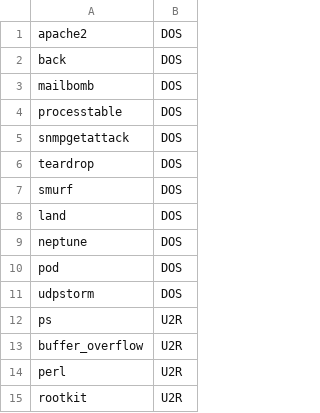
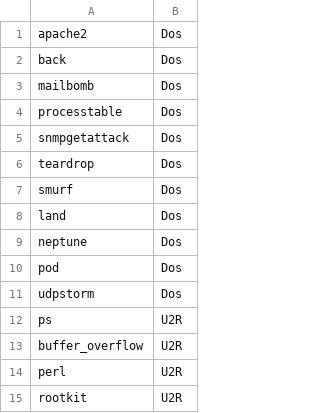
Before and after one commit to Z-Patar/NIDS_KDD_NSL, a CSV file: KDD_NSL/attack_type_file.csv, drawn as a sheet; only a part is shown.

```diff
--- a/KDD_NSL/attack_type_file.csv
+++ b/KDD_NSL/attack_type_file.csv
@@ -1,12 +1,12 @@
-apache2,DOS
-back,DOS
-mailbomb,DOS
-processtable,DOS
-snmpgetattack,DOS
-teardrop,DOS
-smurf,DOS
-land,DOS
-neptune,DOS
-pod,DOS
-udpstorm,DOS
+apache2,Dos
+back,Dos
+mailbomb,Dos
+processtable,Dos
+snmpgetattack,Dos
+teardrop,Dos
+smurf,Dos
+land,Dos
+neptune,Dos
+pod,Dos
+udpstorm,Dos
 ps,U2R
```
Also changed, not shown: 6 other files.
